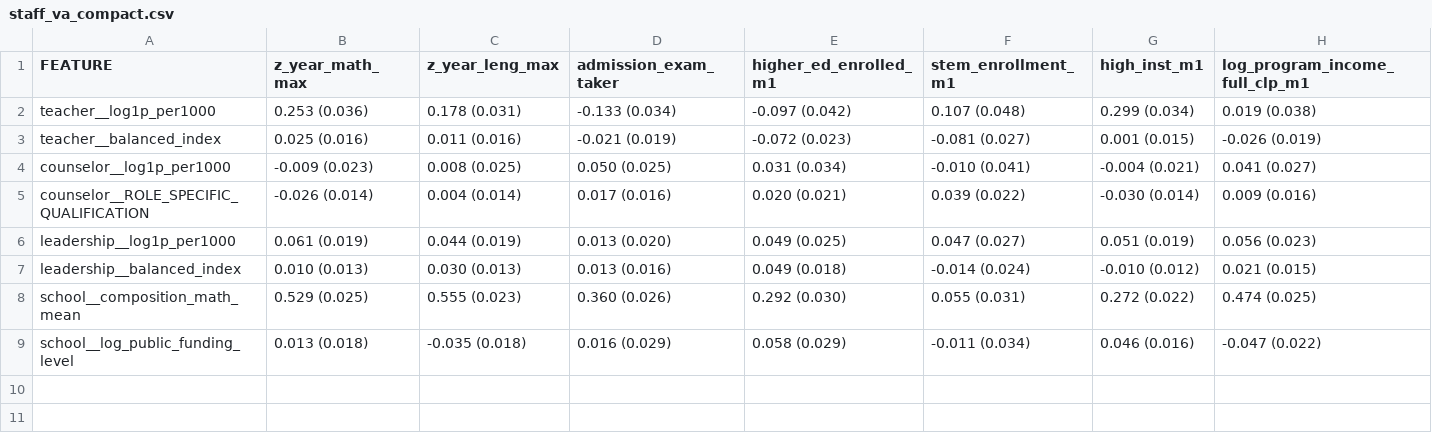
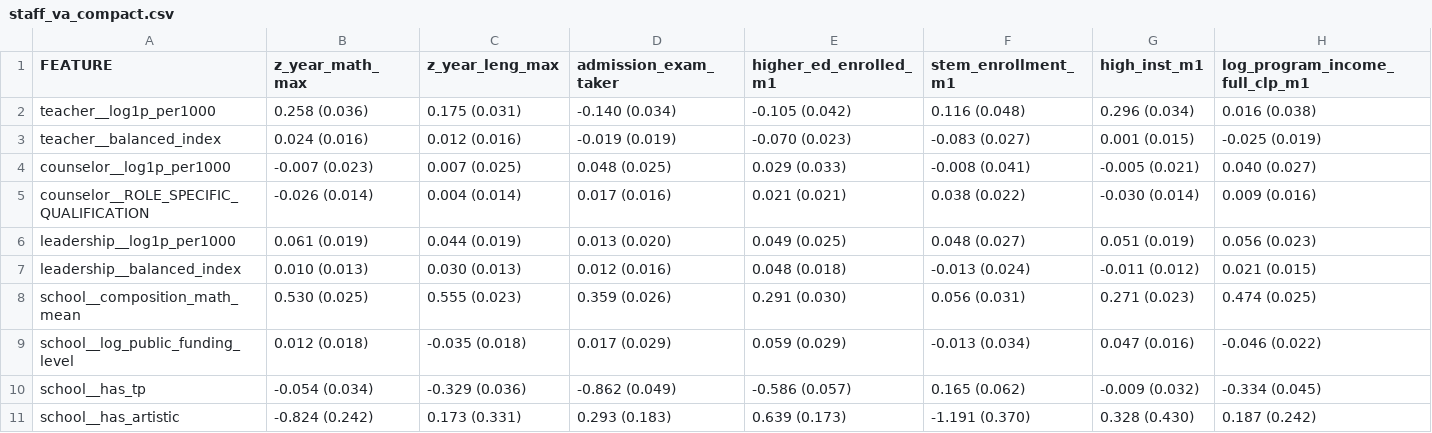
Before and after one commit to BrunoE23/causal_schools, a CSV file: output/tables/staff_va_compact_minva100/staff_va_compact.csv, drawn as a sheet.

```diff
--- a/output/tables/staff_va_compact_minva100/staff_va_compact.csv
+++ b/output/tables/staff_va_compact_minva100/staff_va_compact.csv
@@ -1,9 +1,11 @@
 FEATURE,z_year_math_max,z_year_leng_max,admission_exam_taker,higher_ed_enrolled_m1,stem_enrollment_m1,high_inst_m1,log_program_income_full_clp_m1
-teacher__log1p_per1000,0.253 (0.036),0.178 (0.031),-0.133 (0.034),-0.097 (0.042),0.107 (0.048),0.299 (0.034),0.019 (0.038)
-teacher__balanced_index,0.025 (0.016),0.011 (0.016),-0.021 (0.019),-0.072 (0.023),-0.081 (0.027),0.001 (0.015),-0.026 (0.019)
-counselor__log1p_per1000,-0.009 (0.023),0.008 (0.025),0.050 (0.025),0.031 (0.034),-0.010 (0.041),-0.004 (0.021),0.041 (0.027)
-counselor__ROLE_SPECIFIC_QUALIFICATION,-0.026 (0.014),0.004 (0.014),0.017 (0.016),0.020 (0.021),0.039 (0.022),-0.030 (0.014),0.009 (0.016)
-leadership__log1p_per1000,0.061 (0.019),0.044 (0.019),0.013 (0.020),0.049 (0.025),0.047 (0.027),0.051 (0.019),0.056 (0.023)
-leadership__balanced_index,0.010 (0.013),0.030 (0.013),0.013 (0.016),0.049 (0.018),-0.014 (0.024),-0.010 (0.012),0.021 (0.015)
-school__composition_math_mean,0.529 (0.025),0.555 (0.023),0.360 (0.026),0.292 (0.030),0.055 (0.031),0.272 (0.022),0.474 (0.025)
-school__log_public_funding_level,0.013 (0.018),-0.035 (0.018),0.016 (0.029),0.058 (0.029),-0.011 (0.034),0.046 (0.016),-0.047 (0.022)
+teacher__log1p_per1000,0.258 (0.036),0.175 (0.031),-0.140 (0.034),-0.105 (0.042),0.116 (0.048),0.296 (0.034),0.016 (0.038)
+teacher__balanced_index,0.024 (0.016),0.012 (0.016),-0.019 (0.019),-0.070 (0.023),-0.083 (0.027),0.001 (0.015),-0.025 (0.019)
+counselor__log1p_per1000,-0.007 (0.023),0.007 (0.025),0.048 (0.025),0.029 (0.033),-0.008 (0.041),-0.005 (0.021),0.040 (0.027)
+counselor__ROLE_SPECIFIC_QUALIFICATION,-0.026 (0.014),0.004 (0.014),0.017 (0.016),0.021 (0.021),0.038 (0.022),-0.030 (0.014),0.009 (0.016)
+leadership__log1p_per1000,0.061 (0.019),0.044 (0.019),0.013 (0.020),0.049 (0.025),0.048 (0.027),0.051 (0.019),0.056 (0.023)
+leadership__balanced_index,0.010 (0.013),0.030 (0.013),0.012 (0.016),0.048 (0.018),-0.013 (0.024),-0.011 (0.012),0.021 (0.015)
+school__composition_math_mean,0.530 (0.025),0.555 (0.023),0.359 (0.026),0.291 (0.030),0.056 (0.031),0.271 (0.023),0.474 (0.025)
+school__log_public_funding_level,0.012 (0.018),-0.035 (0.018),0.017 (0.029),0.059 (0.029),-0.013 (0.034),0.047 (0.016),-0.046 (0.022)
+school__has_tp,-0.054 (0.034),-0.329 (0.036),-0.862 (0.049),-0.586 (0.057),0.165 (0.062),-0.009 (0.032),-0.334 (0.045)
+school__has_artistic,-0.824 (0.242),0.173 (0.331),0.293 (0.183),0.639 (0.173),-1.191 (0.370),0.328 (0.430),0.187 (0.242)
```
Also changed, not shown: output/tables/staff_va_compact/staff_va_compact.csv, 5 other files.
